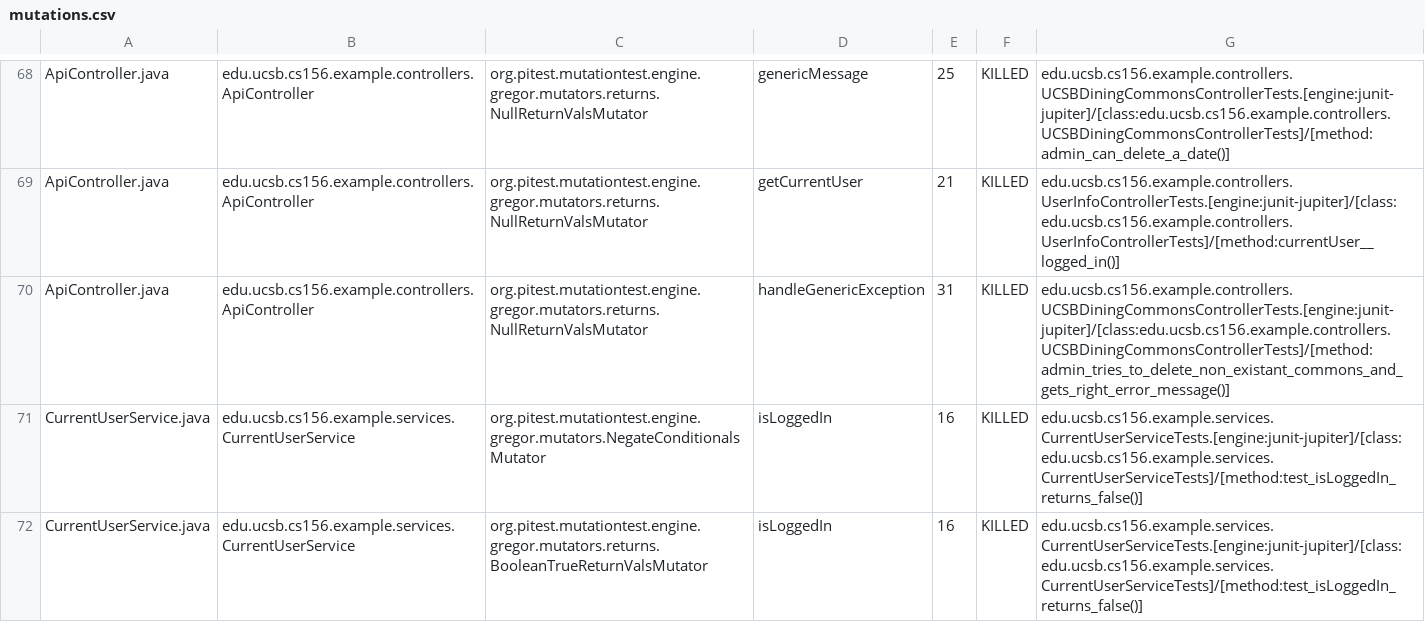
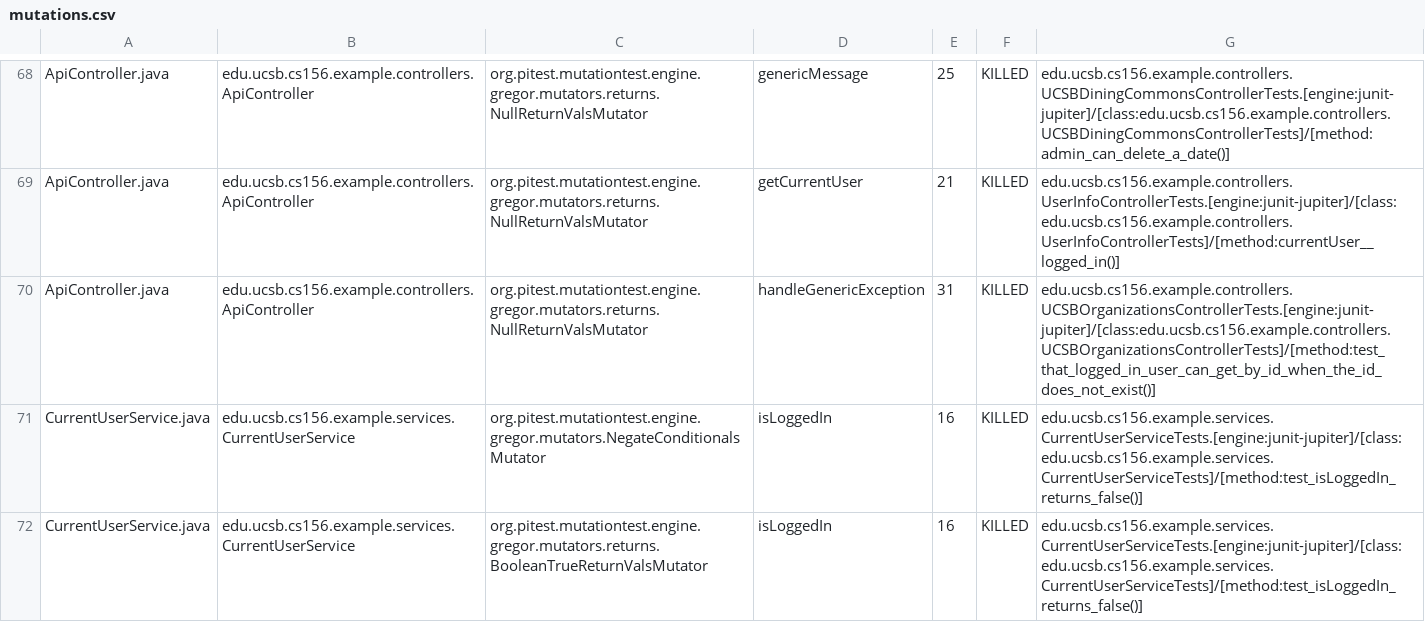
Before and after one commit to ucsb-cs156-w24/team03-w24-6pm-3, a CSV file: prs/66/pitest/mutations.csv, drawn as a sheet; only a part is shown, gaps mark what is left out.

Commit message:
Deploying to gh-pages from @ ucsb-cs156-w24/team03-w24-6pm-3@466bf63855a2e6940fd06c56c56761c4741bc801 🚀

```diff
--- a/prs/66/pitest/mutations.csv
+++ b/prs/66/pitest/mutations.csv
@@ -69,3 +69,3 @@ ApiController.java,edu.ucsb.cs156.example.controllers.ApiController,org.pitest.m
 ApiController.java,edu.ucsb.cs156.example.controllers.ApiController,org.pitest.mutationtest.engine.gregor.mutators.returns.NullReturnValsMutator,getCurrentUser,21,KILLED,edu.ucsb.cs156.example.controllers.UserInfoControllerTests.[engine:junit-jupiter]/[class:edu.ucsb.cs156.example.controllers.UserInfoControllerTests]/[method:currentUser__logged_in()]
-ApiController.java,edu.ucsb.cs156.example.controllers.ApiController,org.pitest.mutationtest.engine.gregor.mutators.returns.NullReturnValsMutator,handleGenericException,31,KILLED,edu.ucsb.cs156.example.controllers.UCSBDiningCommonsControllerTests.[engine:junit-jupiter]/[class:edu.ucsb.cs156.example.controllers.UCSBDiningCommonsControllerTests]/[method:admin_tries_to_delete_non_existant_commons_and_gets_right_error_message()]
+ApiController.java,edu.ucsb.cs156.example.controllers.ApiController,org.pitest.mutationtest.engine.gregor.mutators.returns.NullReturnValsMutator,handleGenericException,31,KILLED,edu.ucsb.cs156.example.controllers.UCSBOrganizationsControllerTests.[engine:junit-jupiter]/[class:edu.ucsb.cs156.example.controllers.UCSBOrganizationsControllerTests]/[method:test_that_logged_in_user_can_get_by_id_when_the_id_does_not_exist()]
 CurrentUserService.java,edu.ucsb.cs156.example.services.CurrentUserService,org.pitest.mutationtest.engine.gregor.mutators.NegateConditionalsMutator,isLoggedIn,16,KILLED,edu.ucsb.cs156.example.services.CurrentUserServiceTests.[engine:junit-jupiter]/[class:edu.ucsb.cs156.example.services.CurrentUserServiceTests]/[method:test_isLoggedIn_returns_false()]
```
Also changed, not shown: 13 other files.
